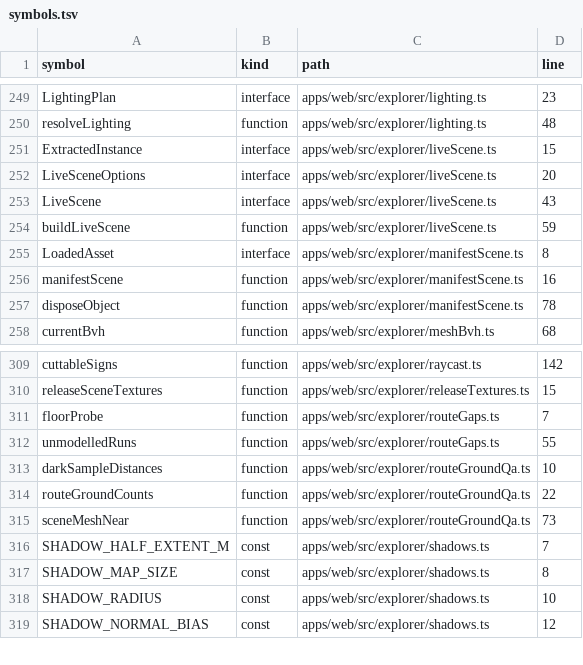
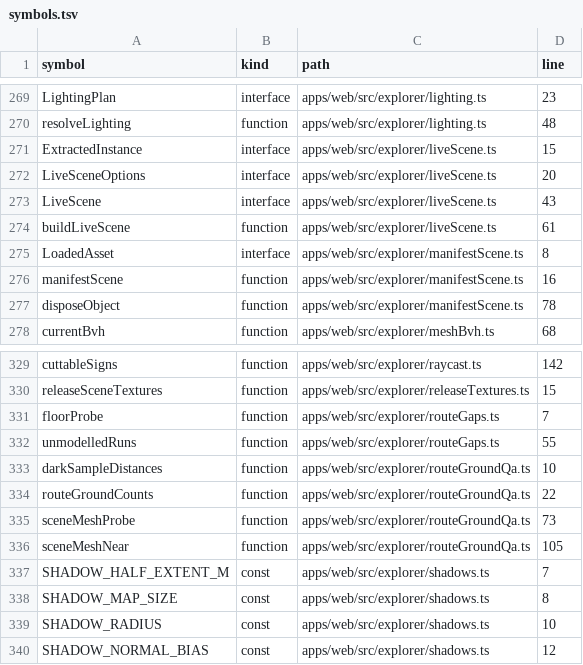
Before and after one commit to nurockplayer/gteki, a TSV file: docs/map/symbols.tsv, drawn as a sheet; only a part is shown, gaps mark what is left out; the diff covers the shown part only.

```diff
--- a/docs/map/symbols.tsv
+++ b/docs/map/symbols.tsv
@@ -253,3 +273,3 @@ LiveSceneOptions	interface	apps/web/src/explorer/liveScene.ts	20
 LiveScene	interface	apps/web/src/explorer/liveScene.ts	43
-buildLiveScene	function	apps/web/src/explorer/liveScene.ts	59
+buildLiveScene	function	apps/web/src/explorer/liveScene.ts	61
 LoadedAsset	interface	apps/web/src/explorer/manifestScene.ts	8
@@ -314,3 +334,4 @@ darkSampleDistances	function	apps/web/src/explorer/routeGroundQa.ts	10
 routeGroundCounts	function	apps/web/src/explorer/routeGroundQa.ts	22
-sceneMeshNear	function	apps/web/src/explorer/routeGroundQa.ts	73
+sceneMeshProbe	function	apps/web/src/explorer/routeGroundQa.ts	73
+sceneMeshNear	function	apps/web/src/explorer/routeGroundQa.ts	105
 SHADOW_HALF_EXTENT_M	const	apps/web/src/explorer/shadows.ts	7
```
Also changed, not shown: 20 added rows and 6 edited cells elsewhere in this file, 6 other files.
